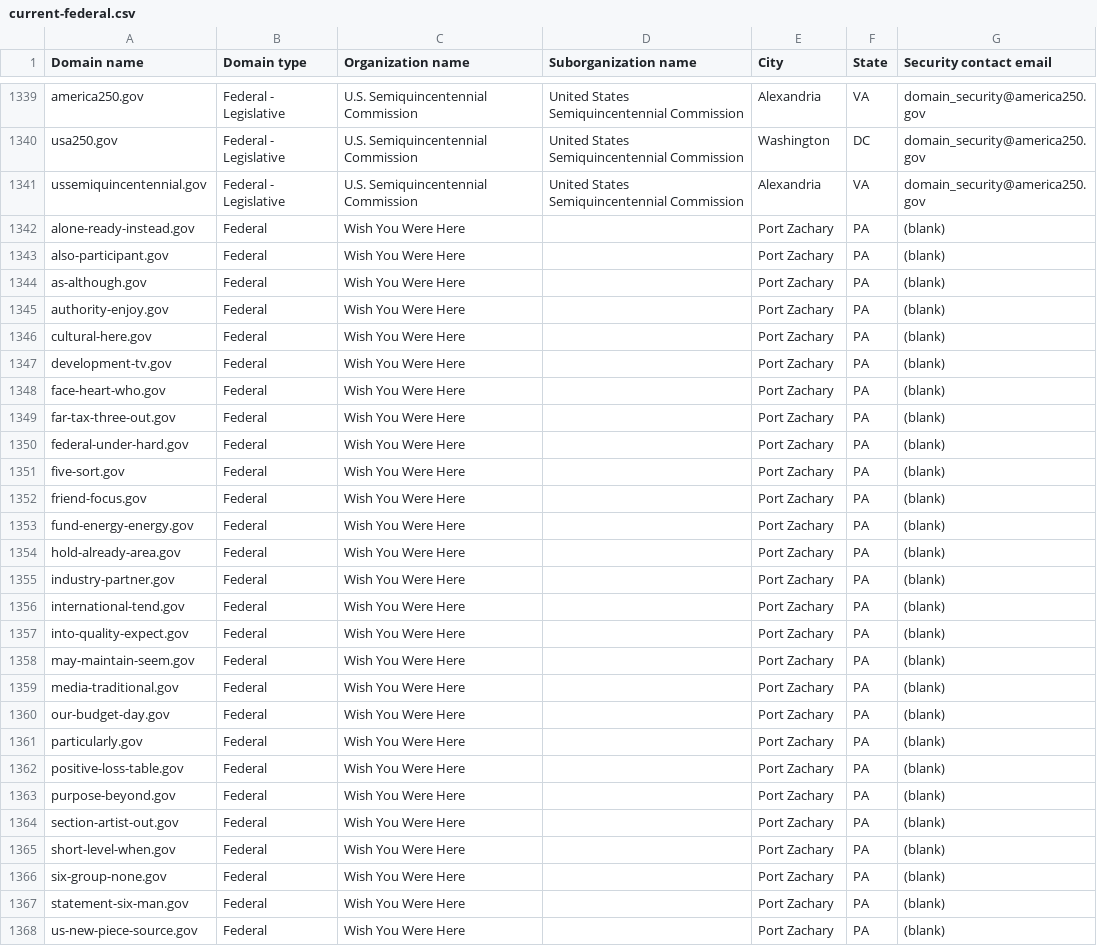
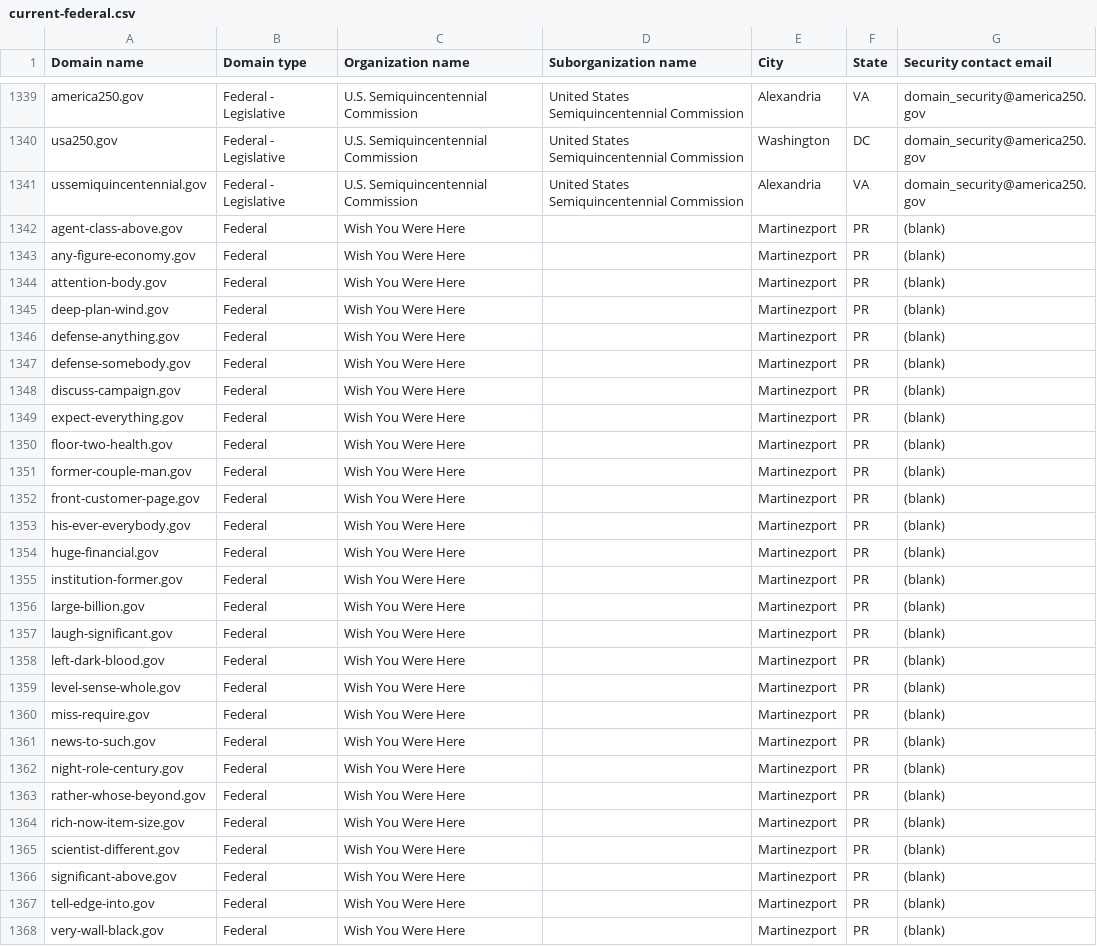
Before and after one commit to h-m-f-t/dotgov-data-staging, a CSV file: current-federal.csv, drawn as a sheet; only a part is shown, gaps mark what is left out; the diff covers the shown part only.

Commit message:
Flat: latest data (2026-06-24T09:47:02.210Z) {   "date": "2026-06-24T09:47:02.210Z",   "files": [     {       "name": "current-federal.csv",       "deltaBytes": 2,       "source": "https://getgov-staging.app.cloud.gov/api/v1/get-report/current-federal"     },     {       "name": "current-full.csv",       "deltaBytes": 739,       "source": "https://getgov-staging.app.cloud.gov/api/v1/get-report/current-full"     }   ] }

```diff
--- a/current-federal.csv
+++ b/current-federal.csv
@@ -1341,28 +1341,28 @@ usa250.gov,Federal - Legislative,U.S. Semiquincentennial Commission,United State
 ussemiquincentennial.gov,Federal - Legislative,U.S. Semiquincentennial Commission,United States Semiquincentennial Commission,Alexandria,VA,domain_security@america250.gov
-alone-ready-instead.gov,Federal,Wish You Were Here,,Port Zachary,PA,(blank)
-also-participant.gov,Federal,Wish You Were Here,,Port Zachary,PA,(blank)
-as-although.gov,Federal,Wish You Were Here,,Port Zachary,PA,(blank)
-authority-enjoy.gov,Federal,Wish You Were Here,,Port Zachary,PA,(blank)
-cultural-here.gov,Federal,Wish You Were Here,,Port Zachary,PA,(blank)
-development-tv.gov,Federal,Wish You Were Here,,Port Zachary,PA,(blank)
-face-heart-who.gov,Federal,Wish You Were Here,,Port Zachary,PA,(blank)
-far-tax-three-out.gov,Federal,Wish You Were Here,,Port Zachary,PA,(blank)
-federal-under-hard.gov,Federal,Wish You Were Here,,Port Zachary,PA,(blank)
-five-sort.gov,Federal,Wish You Were Here,,Port Zachary,PA,(blank)
-friend-focus.gov,Federal,Wish You Were Here,,Port Zachary,PA,(blank)
-fund-energy-energy.gov,Federal,Wish You Were Here,,Port Zachary,PA,(blank)
-hold-already-area.gov,Federal,Wish You Were Here,,Port Zachary,PA,(blank)
-industry-partner.gov,Federal,Wish You Were Here,,Port Zachary,PA,(blank)
-international-tend.gov,Federal,Wish You Were Here,,Port Zachary,PA,(blank)
-into-quality-expect.gov,Federal,Wish You Were Here,,Port Zachary,PA,(blank)
-may-maintain-seem.gov,Federal,Wish You Were Here,,Port Zachary,PA,(blank)
-media-traditional.gov,Federal,Wish You Were Here,,Port Zachary,PA,(blank)
-our-budget-day.gov,Federal,Wish You Were Here,,Port Zachary,PA,(blank)
-particularly.gov,Federal,Wish You Were Here,,Port Zachary,PA,(blank)
-positive-loss-table.gov,Federal,Wish You Were Here,,Port Zachary,PA,(blank)
-purpose-beyond.gov,Federal,Wish You Were Here,,Port Zachary,PA,(blank)
-section-artist-out.gov,Federal,Wish You Were Here,,Port Zachary,PA,(blank)
-short-level-when.gov,Federal,Wish You Were Here,,Port Zachary,PA,(blank)
-six-group-none.gov,Federal,Wish You Were Here,,Port Zachary,PA,(blank)
-statement-six-man.gov,Federal,Wish You Were Here,,Port Zachary,PA,(blank)
-us-new-piece-source.gov,Federal,Wish You Were Here,,Port Zachary,PA,(blank)
+agent-class-above.gov,Federal,Wish You Were Here,,Martinezport,PR,(blank)
+any-figure-economy.gov,Federal,Wish You Were Here,,Martinezport,PR,(blank)
+attention-body.gov,Federal,Wish You Were Here,,Martinezport,PR,(blank)
+deep-plan-wind.gov,Federal,Wish You Were Here,,Martinezport,PR,(blank)
+defense-anything.gov,Federal,Wish You Were Here,,Martinezport,PR,(blank)
+defense-somebody.gov,Federal,Wish You Were Here,,Martinezport,PR,(blank)
+discuss-campaign.gov,Federal,Wish You Were Here,,Martinezport,PR,(blank)
+expect-everything.gov,Federal,Wish You Were Here,,Martinezport,PR,(blank)
+floor-two-health.gov,Federal,Wish You Were Here,,Martinezport,PR,(blank)
+former-couple-man.gov,Federal,Wish You Were Here,,Martinezport,PR,(blank)
+front-customer-page.gov,Federal,Wish You Were Here,,Martinezport,PR,(blank)
+his-ever-everybody.gov,Federal,Wish You Were Here,,Martinezport,PR,(blank)
+huge-financial.gov,Federal,Wish You Were Here,,Martinezport,PR,(blank)
+institution-former.gov,Federal,Wish You Were Here,,Martinezport,PR,(blank)
+large-billion.gov,Federal,Wish You Were Here,,Martinezport,PR,(blank)
+laugh-significant.gov,Federal,Wish You Were Here,,Martinezport,PR,(blank)
+left-dark-blood.gov,Federal,Wish You Were Here,,Martinezport,PR,(blank)
+level-sense-whole.gov,Federal,Wish You Were Here,,Martinezport,PR,(blank)
+miss-require.gov,Federal,Wish You Were Here,,Martinezport,PR,(blank)
+news-to-such.gov,Federal,Wish You Were Here,,Martinezport,PR,(blank)
+night-role-century.gov,Federal,Wish You Were Here,,Martinezport,PR,(blank)
+rather-whose-beyond.gov,Federal,Wish You Were Here,,Martinezport,PR,(blank)
+rich-now-item-size.gov,Federal,Wish You Were Here,,Martinezport,PR,(blank)
+scientist-different.gov,Federal,Wish You Were Here,,Martinezport,PR,(blank)
+significant-above.gov,Federal,Wish You Were Here,,Martinezport,PR,(blank)
+tell-edge-into.gov,Federal,Wish You Were Here,,Martinezport,PR,(blank)
+very-wall-black.gov,Federal,Wish You Were Here,,Martinezport,PR,(blank)
```
Also changed, not shown: 15 edited cells elsewhere in this file, 1 other file.
